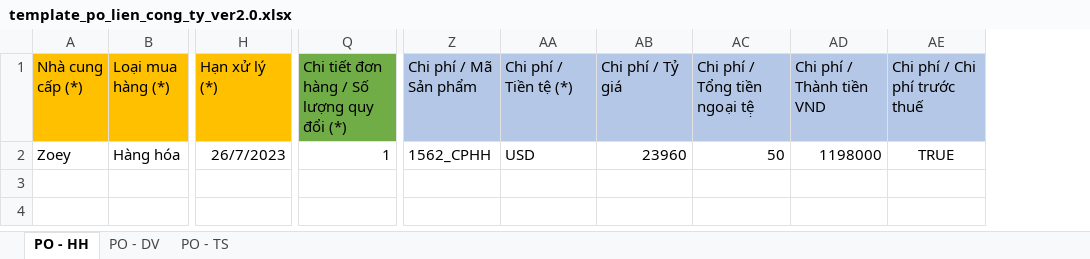
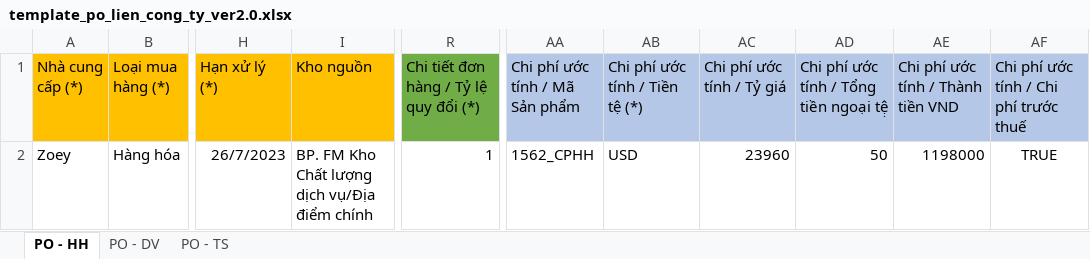
Before and after one commit to Onnet-Consulting/forlife, an Excel workbook: addons/custom/forlife_purchase/static/src/xlsx/template_po_lien_cong_ty_ver2.0.xlsx, sheet PO - HH, drawn as a sheet; only a part is shown, gaps mark what is left out; values as stored, in another font and other column widths than the file's, no borders; addresses are those after the commit; the diff names each change by its address in the sheet, - before the commit and + after, or states it on an @@ line.

Commit message:
Fix template lien cty

```diff
--- a/addons/custom/forlife_purchase/static/src/xlsx/template_po_lien_cong_ty_ver2.0.xlsx (sheet PO - HH)
+++ b/addons/custom/forlife_purchase/static/src/xlsx/template_po_lien_cong_ty_ver2.0.xlsx (sheet PO - HH)
+column I (Kho nguồn), row 2: BP. FM Kho Chất lượng dịch vụ/Địa điểm chính
-R1: Chi tiết đơn hàng / Số lượng quy đổi (*)
+R1: Chi tiết đơn hàng / Tỷ lệ quy đổi (*)
-AA1: Chi phí / Mã Sản phẩm
+AA1: Chi phí ước tính / Mã Sản phẩm
-AB1: Chi phí / Tiền tệ (*)
+AB1: Chi phí ước tính / Tiền tệ (*)
-AC1: Chi phí / Tỷ giá
+AC1: Chi phí ước tính / Tỷ giá
-AD1: Chi phí / Tổng tiền ngoại tệ̣
+AD1: Chi phí ước tính / Tổng tiền ngoại tệ̣
-AE1: Chi phí / Thành tiền VND
+AE1: Chi phí ước tính / Thành tiền VND
-AF1: Chi phí / Chi phí trước thuế
+AF1: Chi phí ước tính / Chi phí trước thuế
```
